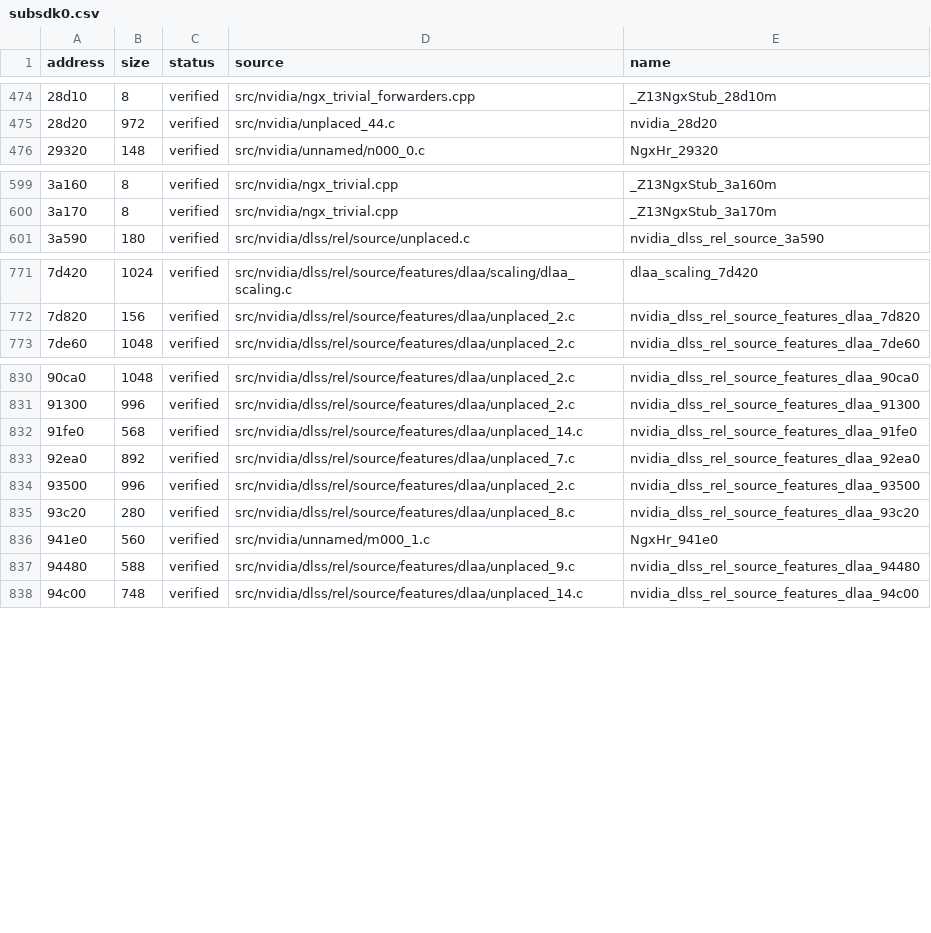
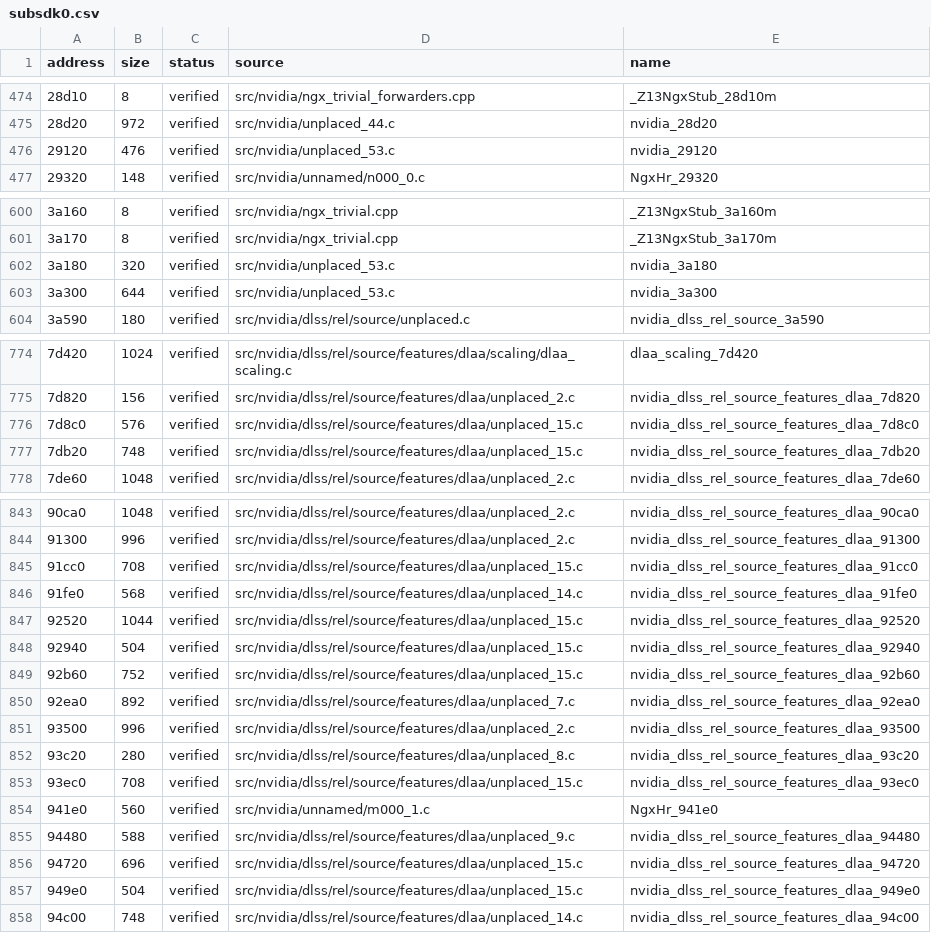
Before and after one commit to vexcited/fefw, a CSV file: data/ledger/subsdk0.csv, drawn as a sheet; only a part is shown, gaps mark what is left out; the diff covers the shown part only; the diff names each change by its address in the sheet, - before the commit and + after, or states it on an @@ line.

```diff
--- a/data/ledger/subsdk0.csv
+++ b/data/ledger/subsdk0.csv
+row 476: 29120 | 476 | verified | src/nvidia/unplaced_53.c | nvidia_29120
+row 602: 3a180 | 320 | verified | src/nvidia/unplaced_53.c | nvidia_3a180
+row 603: 3a300 | 644 | verified | src/nvidia/unplaced_53.c | nvidia_3a300
+row 776: 7d8c0 | 576 | verified | src/nvidia/dlss/rel/source/features/dlaa/unplaced_15.c | nvidia_dlss_rel_source_features_dlaa_7d8c0
+row 777: 7db20 | 748 | verified | src/nvidia/dlss/rel/source/features/dlaa/unplaced_15.c | nvidia_dlss_rel_source_features_dlaa_7db20
+row 845: 91cc0 | 708 | verified | src/nvidia/dlss/rel/source/features/dlaa/unplaced_15.c | nvidia_dlss_rel_source_features_dlaa_91cc0
+row 847: 92520 | 1044 | verified | src/nvidia/dlss/rel/source/features/dlaa/unplaced_15.c | nvidia_dlss_rel_source_features_dlaa_92520
+row 848: 92940 | 504 | verified | src/nvidia/dlss/rel/source/features/dlaa/unplaced_15.c | nvidia_dlss_rel_source_features_dlaa_92940
+row 849: 92b60 | 752 | verified | src/nvidia/dlss/rel/source/features/dlaa/unplaced_15.c | nvidia_dlss_rel_source_features_dlaa_92b60
+row 853: 93ec0 | 708 | verified | src/nvidia/dlss/rel/source/features/dlaa/unplaced_15.c | nvidia_dlss_rel_source_features_dlaa_93ec0
+row 856: 94720 | 696 | verified | src/nvidia/dlss/rel/source/features/dlaa/unplaced_15.c | nvidia_dlss_rel_source_features_dlaa_94720
+row 857: 949e0 | 504 | verified | src/nvidia/dlss/rel/source/features/dlaa/unplaced_15.c | nvidia_dlss_rel_source_features_dlaa_949e0
```
Also changed, not shown: 12 added rows elsewhere in this file, data/ledger/subsdk1.csv, 8 other files.
